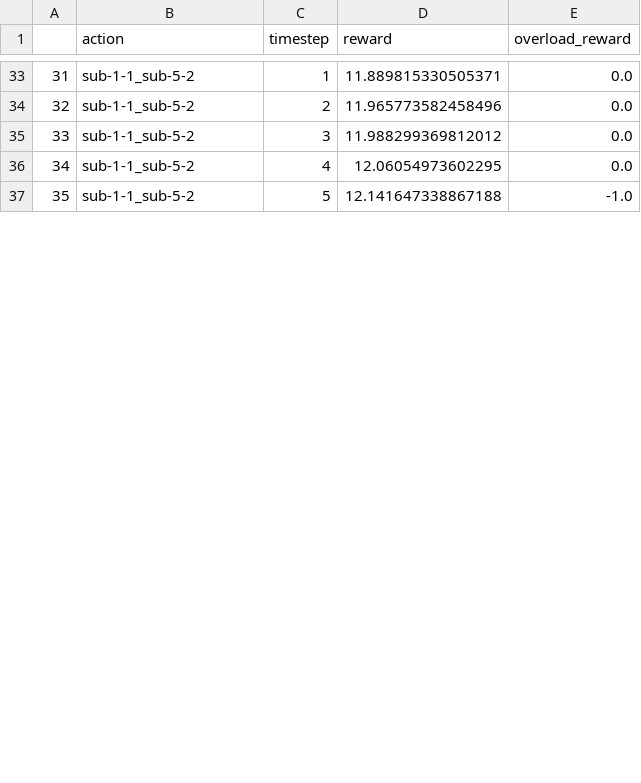
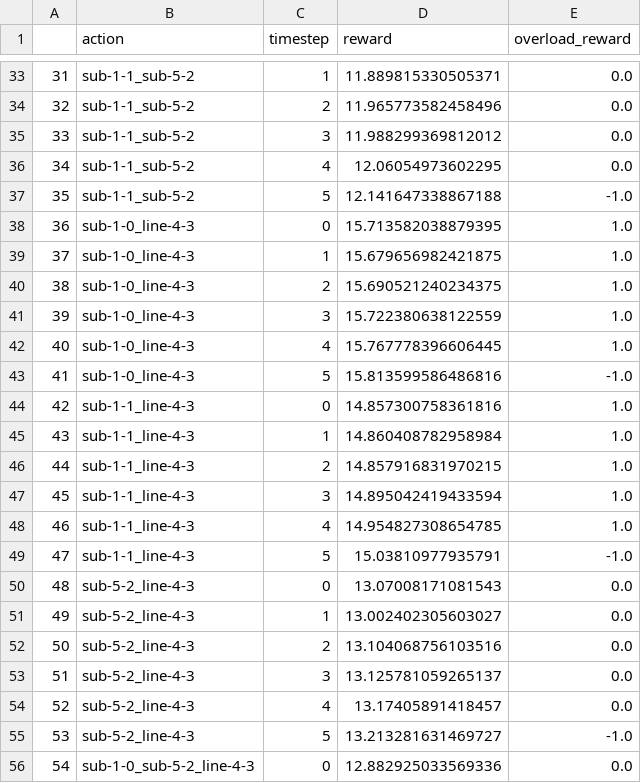
Before and after one commit to marota/Oracle4Grid, a CSV file: oracle4grid/test_resourses/test_reward.csv, drawn as a sheet; only a part is shown, gaps mark what is left out; the diff covers the shown part only; the diff names each change by its address in the sheet, - before the commit and + after, or states it on an @@ line.

Commit message:
new action formatting

```diff
--- a/oracle4grid/test_resourses/test_reward.csv
+++ b/oracle4grid/test_resourses/test_reward.csv
+row 38: 36 | sub-1-0_line-4-3 | 0 | 15.713582038879395 | 1.0
+row 39: 37 | sub-1-0_line-4-3 | 1 | 15.679656982421875 | 1.0
+row 40: 38 | sub-1-0_line-4-3 | 2 | 15.690521240234375 | 1.0
+row 41: 39 | sub-1-0_line-4-3 | 3 | 15.722380638122559 | 1.0
+row 42: 40 | sub-1-0_line-4-3 | 4 | 15.767778396606445 | 1.0
+row 43: 41 | sub-1-0_line-4-3 | 5 | 15.813599586486816 | -1.0
+row 44: 42 | sub-1-1_line-4-3 | 0 | 14.857300758361816 | 1.0
+row 45: 43 | sub-1-1_line-4-3 | 1 | 14.860408782958984 | 1.0
+row 46: 44 | sub-1-1_line-4-3 | 2 | 14.857916831970215 | 1.0
+row 47: 45 | sub-1-1_line-4-3 | 3 | 14.895042419433594 | 1.0
+row 48: 46 | sub-1-1_line-4-3 | 4 | 14.954827308654785 | 1.0
+row 49: 47 | sub-1-1_line-4-3 | 5 | 15.03810977935791 | -1.0
+row 50: 48 | sub-5-2_line-4-3 | 0 | 13.07008171081543 | 0.0
+row 51: 49 | sub-5-2_line-4-3 | 1 | 13.002402305603027 | 0.0
+row 52: 50 | sub-5-2_line-4-3 | 2 | 13.104068756103516 | 0.0
+row 53: 51 | sub-5-2_line-4-3 | 3 | 13.125781059265137 | 0.0
+row 54: 52 | sub-5-2_line-4-3 | 4 | 13.17405891418457 | 0.0
+row 55: 53 | sub-5-2_line-4-3 | 5 | 13.213281631469727 | -1.0
+row 56: 54 | sub-1-0_sub-5-2_line-4-3 | 0 | 12.882925033569336 | 0.0
```
Also changed, not shown: 11 added rows and row numbers in column A elsewhere in this file, 9 other files.
